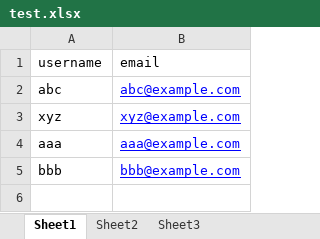
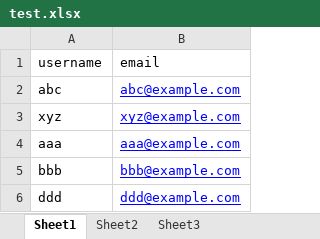
Before and after one commit to nischalashashidhar/React-Redux-Apps, an Excel workbook: to_do_eg/test.xlsx, sheet Sheet1, drawn as a sheet; values as stored, in another font and other column widths than the file's, no borders; the diff names each change by its address in the sheet, - before the commit and + after, or states it on an @@ line.

Commit message:
ddd added

```diff
--- a/to_do_eg/test.xlsx (sheet Sheet1)
+++ b/to_do_eg/test.xlsx (sheet Sheet1)
+row 6: ddd | ddd@example.com
```
